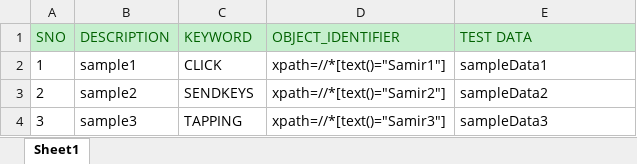
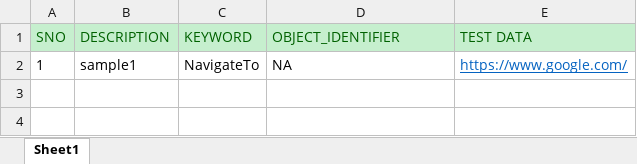
Before and after one commit to TestingSam/ATMFrm1, an Excel workbook: src/Resources/TestCase.xlsx, sheet Sheet1, drawn as a sheet; values as stored, in another font and other column widths than the file's, no borders; the diff names each change by its address in the sheet, - before the commit and + after, or states it on an @@ line.

Commit message:
Added Test Case File

```diff
--- a/src/Resources/TestCase.xlsx (sheet Sheet1)
+++ b/src/Resources/TestCase.xlsx (sheet Sheet1)
-C2 (KEYWORD): CLICK
+C2 (KEYWORD): NavigateTo
-D2 (OBJECT_IDENTIFIER): xpath=//*[text()="Samir1"]
+D2 (OBJECT_IDENTIFIER): NA
-E2 (TEST DATA): sampleData1
+E2 (TEST DATA): https://www.google.com/
@@ E2 underline: off → on, text colour: black → #0563C1 @@
-row 3: 2 | sample2 | SENDKEYS | xpath=//*[text()="Samir2"] | sampleData2
-row 4: 3 | sample3 | TAPPING | xpath=//*[text()="Samir3"] | sampleData3
```
